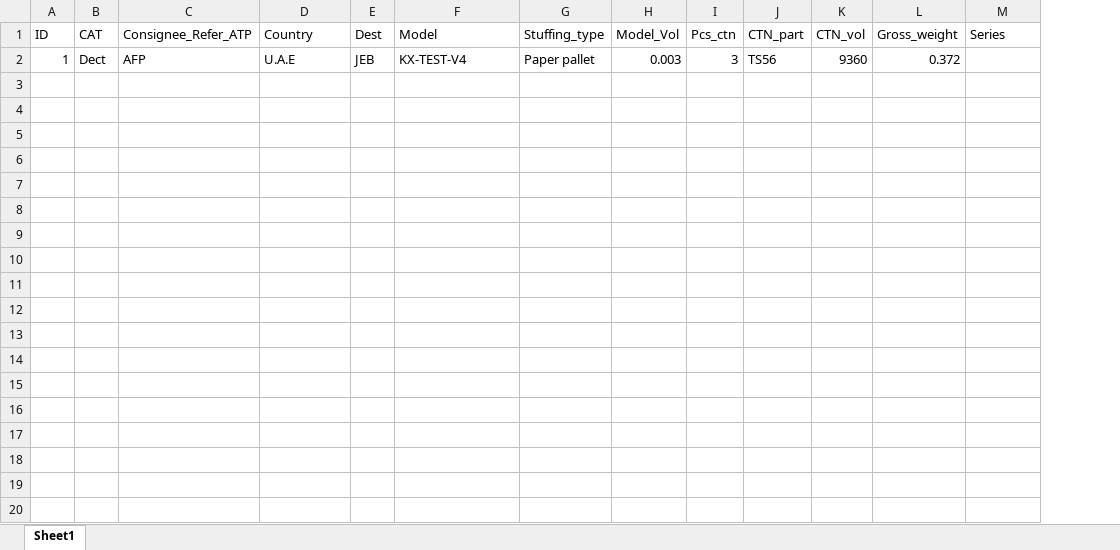
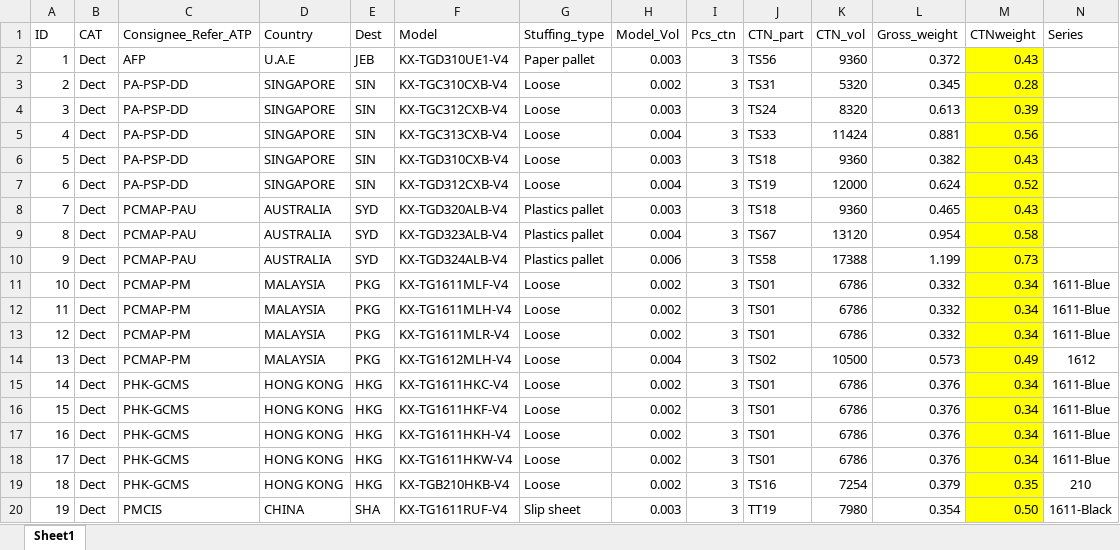
Before and after one commit to thietbicongnghevietnam/SCM_Inovation, an Excel workbook: FreeLayout/Textfile/mau upload mater model.xlsx, sheet Sheet1, drawn as a sheet; only a part is shown; values as stored, in another font and other column widths than the file's, no borders; conditional formats not drawn; rows hold the shown columns only; the diff covers the shown part only; the diff names each change by its address in the sheet, - before the commit and + after, or states it on an @@ line.

```diff
--- a/FreeLayout/Textfile/mau upload mater model.xlsx (sheet Sheet1)
+++ b/FreeLayout/Textfile/mau upload mater model.xlsx (sheet Sheet1)
+column M (CTNweight), row 2: 0.43
-F2 (Model): KX-TEST-V4
+F2 (Model): KX-TGD310UE1-V4
+row 3: 2 | Dect | PA-PSP-DD | SINGAPORE | SIN | KX-TGC310CXB-V4 | Loose | 0.002 | 3 | TS31 | 5320 | 0.345 | 0.28
+row 4: 3 | Dect | PA-PSP-DD | SINGAPORE | SIN | KX-TGC312CXB-V4 | Loose | 0.003 | 3 | TS24 | 8320 | 0.613 | 0.39
+row 5: 4 | Dect | PA-PSP-DD | SINGAPORE | SIN | KX-TGC313CXB-V4 | Loose | 0.004 | 3 | TS33 | 11424 | 0.881 | 0.56
+row 6: 5 | Dect | PA-PSP-DD | SINGAPORE | SIN | KX-TGD310CXB-V4 | Loose | 0.003 | 3 | TS18 | 9360 | 0.382 | 0.43
+row 7: 6 | Dect | PA-PSP-DD | SINGAPORE | SIN | KX-TGD312CXB-V4 | Loose | 0.004 | 3 | TS19 | 12000 | 0.624 | 0.52
+row 8: 7 | Dect | PCMAP-PAU | AUSTRALIA | SYD | KX-TGD320ALB-V4 | Plastics pallet | 0.003 | 3 | TS18 | 9360 | 0.465 | 0.43
+row 9: 8 | Dect | PCMAP-PAU | AUSTRALIA | SYD | KX-TGD323ALB-V4 | Plastics pallet | 0.004 | 3 | TS67 | 13120 | 0.954 | 0.58
+row 10: 9 | Dect | PCMAP-PAU | AUSTRALIA | SYD | KX-TGD324ALB-V4 | Plastics pallet | 0.006 | 3 | TS58 | 17388 | 1.199 | 0.73
+row 11: 10 | Dect | PCMAP-PM | MALAYSIA | PKG | KX-TG1611MLF-V4 | Loose | 0.002 | 3 | TS01 | 6786 | 0.332 | 0.34 | 1611-Blue
+row 12: 11 | Dect | PCMAP-PM | MALAYSIA | PKG | KX-TG1611MLH-V4 | Loose | 0.002 | 3 | TS01 | 6786 | 0.332 | 0.34 | 1611-Blue
+row 13: 12 | Dect | PCMAP-PM | MALAYSIA | PKG | KX-TG1611MLR-V4 | Loose | 0.002 | 3 | TS01 | 6786 | 0.332 | 0.34 | 1611-Blue
+row 14: 13 | Dect | PCMAP-PM | MALAYSIA | PKG | KX-TG1612MLH-V4 | Loose | 0.004 | 3 | TS02 | 10500 | 0.573 | 0.49 | 1612
+row 15: 14 | Dect | PHK-GCMS | HONG KONG | HKG | KX-TG1611HKC-V4 | Loose | 0.002 | 3 | TS01 | 6786 | 0.376 | 0.34 | 1611-Blue
+row 16: 15 | Dect | PHK-GCMS | HONG KONG | HKG | KX-TG1611HKF-V4 | Loose | 0.002 | 3 | TS01 | 6786 | 0.376 | 0.34 | 1611-Blue
+row 17: 16 | Dect | PHK-GCMS | HONG KONG | HKG | KX-TG1611HKH-V4 | Loose | 0.002 | 3 | TS01 | 6786 | 0.376 | 0.34 | 1611-Blue
+row 18: 17 | Dect | PHK-GCMS | HONG KONG | HKG | KX-TG1611HKW-V4 | Loose | 0.002 | 3 | TS01 | 6786 | 0.376 | 0.34 | 1611-Blue
+row 19: 18 | Dect | PHK-GCMS | HONG KONG | HKG | KX-TGB210HKB-V4 | Loose | 0.002 | 3 | TS16 | 7254 | 0.379 | 0.35 | 210
+row 20: 19 | Dect | PMCIS | CHINA | SHA | KX-TG1611RUF-V4 | Slip sheet | 0.003 | 3 | TT19 | 7980 | 0.354 | 0.50 | 1611-Black
```
Also changed, not shown: 91 added rows elsewhere in this sheet, formulas that keep their value, 10 other files.
